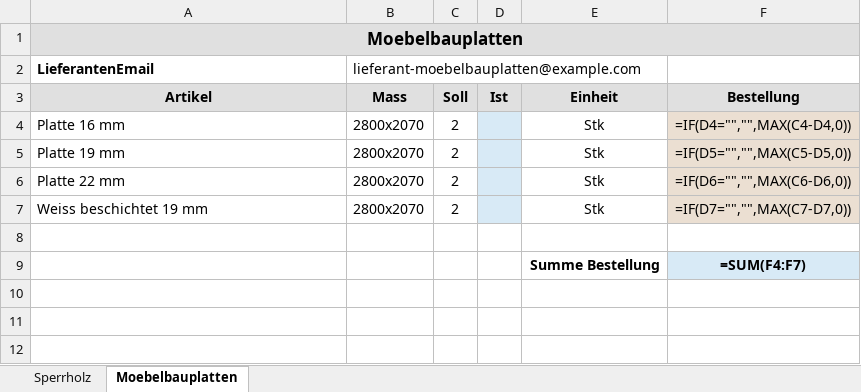
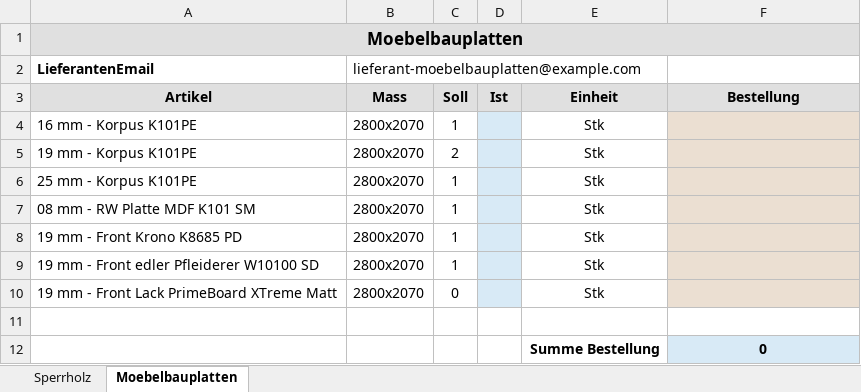
Before and after one commit to 027123-prog/Lagerbestellung, an Excel workbook: lagerbestand_vorlage_mass_schoen.xlsx, sheet Moebelbauplatten, drawn as a sheet; values as stored, in another font and other column widths than the file's, no borders; formulas without a stored value are shown as written; removed rows and columns are numbered as before the commit, all else as after; the diff names each change by its address in the sheet, - before the commit and + after, or states it on an @@ line.

Commit message:
Update Lagerbestell page data

```diff
--- a/lagerbestand_vorlage_mass_schoen.xlsx (sheet Moebelbauplatten)
+++ b/lagerbestand_vorlage_mass_schoen.xlsx (sheet Moebelbauplatten)
-row 4: Platte 16 mm | 2800x2070 | 2 |  | Stk | =IF(D4="","",MAX(C4-D4,0))
+row 4: 16 mm - Korpus K101PE | 2800x2070 | 1 |  | Stk
-A5 (Artikel): Platte 19 mm
+A5 (Artikel): 19 mm - Korpus K101PE
-F5 (Bestellung): =IF(D5="","",MAX(C5-D5,0))
+F5 (Bestellung): (empty)
-row 6: Platte 22 mm | 2800x2070 | 2 |  | Stk | =IF(D6="","",MAX(C6-D6,0))
-row 7: Weiss beschichtet 19 mm | 2800x2070 | 2 |  | Stk | =IF(D7="","",MAX(C7-D7,0))
+row 6: 25 mm - Korpus K101PE | 2800x2070 | 1 |  | Stk
+row 7: 08 mm - RW Platte MDF K101 SM | 2800x2070 | 1 |  | Stk
+row 8: 19 mm - Front Krono K8685 PD | 2800x2070 | 1 |  | Stk
+row 9: 19 mm - Front edler Pfleiderer W10100 SD | 2800x2070 | 1 |  | Stk
+row 10: 19 mm - Front Lack PrimeBoard XTreme Matt | 2800x2070 | 0 |  | Stk
-F12 (Bestellung): =SUM(F4:F7)
+F12 (Bestellung): 0
```
Also changed, not shown: sheet Sperrholz, 2 other files.
